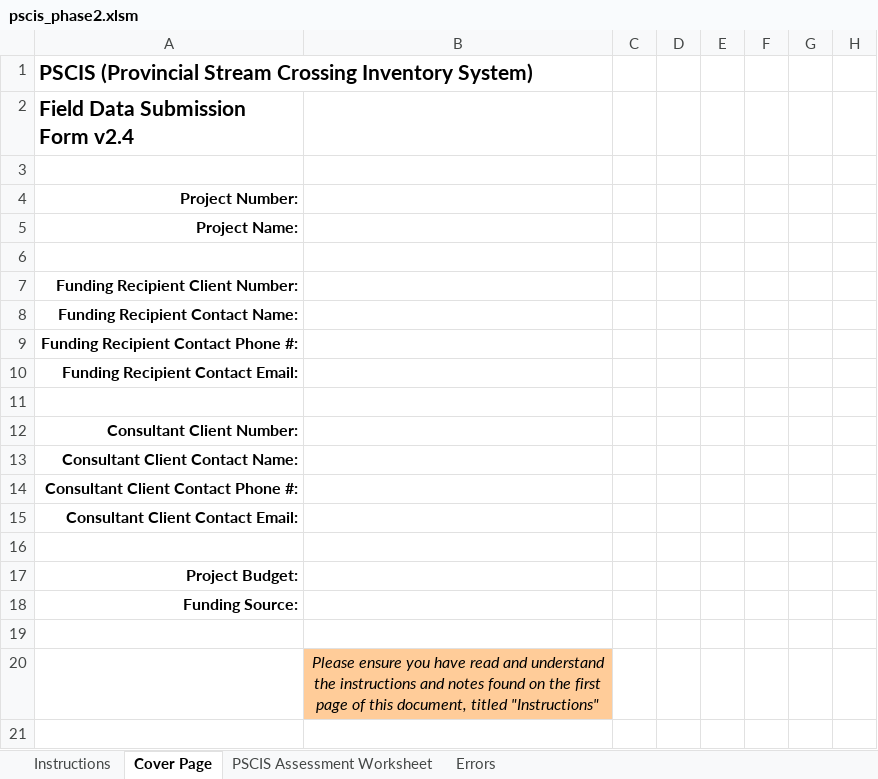
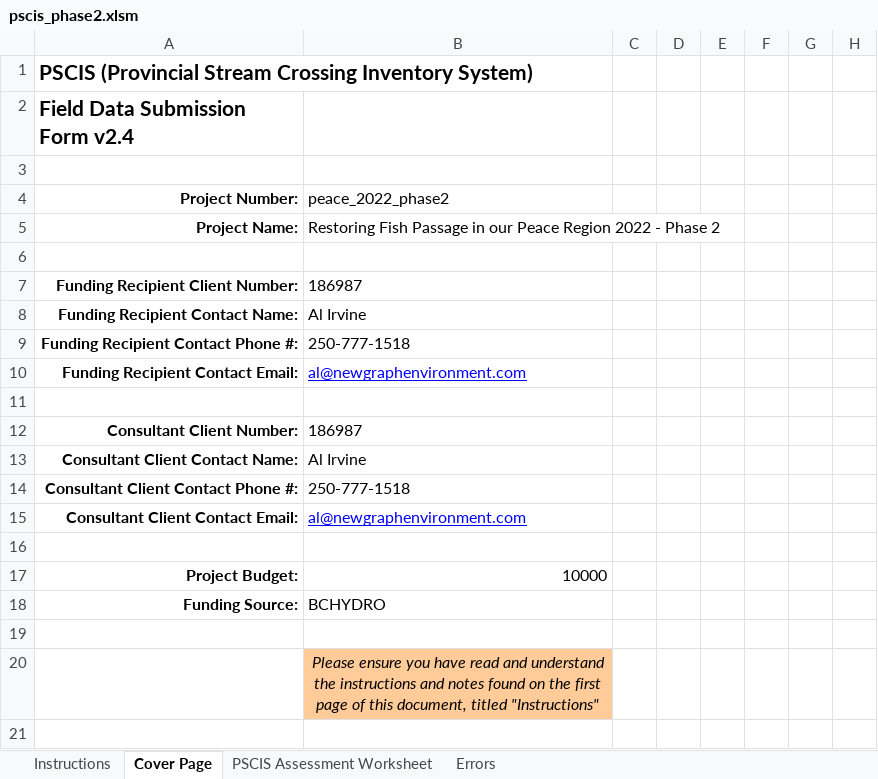
Before and after one commit to NewGraphEnvironment/fish_passage_peace_2022_reporting, an Excel workbook: data/pscis_phase2.xlsm, sheet Cover Page, drawn as a sheet; only a part is shown; values as stored, in another font and other column widths than the file's, no borders; conditional formats not drawn; the diff names each change by its address in the sheet, - before the commit and + after, or states it on an @@ line.

```diff
--- a/data/pscis_phase2.xlsm (sheet Cover Page)
+++ b/data/pscis_phase2.xlsm (sheet Cover Page)
-B4: (empty)
+B4: peace_2022_phase2
-B5: (empty)
+B5: Restoring Fish Passage in our Peace Region 2022 - Phase 2
-B7: (empty)
+B7: 186987
-B8: (empty)
+B8: Al Irvine
-B9: (empty)
+B9: 250-777-1518
-B10: (empty)
+B10: al@newgraphenvironment.com
-B12: (empty)
+B12: 186987
-B13: (empty)
+B13: Al Irvine
-B14: (empty)
+B14: 250-777-1518
-B15: (empty)
+B15: al@newgraphenvironment.com
-B17: (empty)
+B17: 10000
-B18: (empty)
+B18: BCHYDRO
```
Also changed, not shown: sheet PSCIS Assessment Worksheet.
